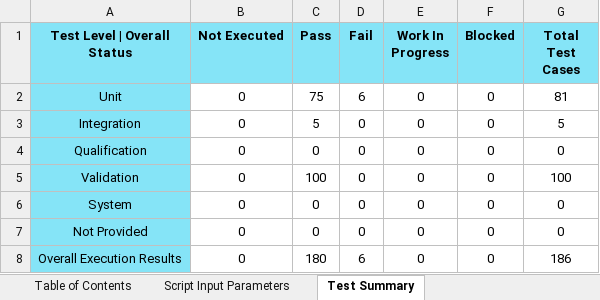
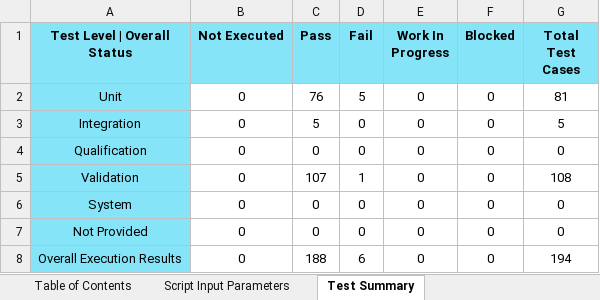
Before and after one commit to TexasInstruments/enet-firmware, an Excel workbook: docs/test_report/ethfw_testreport_j721e.xlsx, sheet Test Summary, drawn as a sheet; values as stored, in another font and other column widths than the file's, no borders; the diff names each change by its address in the sheet, - before the commit and + after, or states it on an @@ line.

Commit message:
EthFw: 11.0.0: Update release notes and collaterals
- Update release notes, datasheet, test reports and
  static analysis reports for SDK 11.00
- Update documentation for default VLAN IDs to
  reflect review comment left on merged PR #620
  on EthFw.

Fixes: ETHFW-2837
Signed-off-by: Siddharth S <s-s9@ti.com>

```diff
--- a/docs/test_report/ethfw_testreport_j721e.xlsx (sheet Test Summary)
+++ b/docs/test_report/ethfw_testreport_j721e.xlsx (sheet Test Summary)
-C2 (Pass): 75
+C2 (Pass): 76
-D2 (Fail): 6
+D2 (Fail): 5
-C5 (Pass): 100
+C5 (Pass): 107
-D5 (Fail): 0
+D5 (Fail): 1
-G5 (Total Test Cases): 100
+G5 (Total Test Cases): 108
-C8 (Pass): 180
+C8 (Pass): 188
-G8 (Total Test Cases): 186
+G8 (Total Test Cases): 194
```
Also changed, not shown: sheet Test Plan | Execution Report, sheet Script Input Parameters, sheet Test Strategy Compliance, sheet Test Percentage Summary, sheet Table of Contents, docs/misrac/ethfw_SA_Report.xlsx, docs/test_report/ethfw_testreport_j7200.xlsx, 5 other files.
